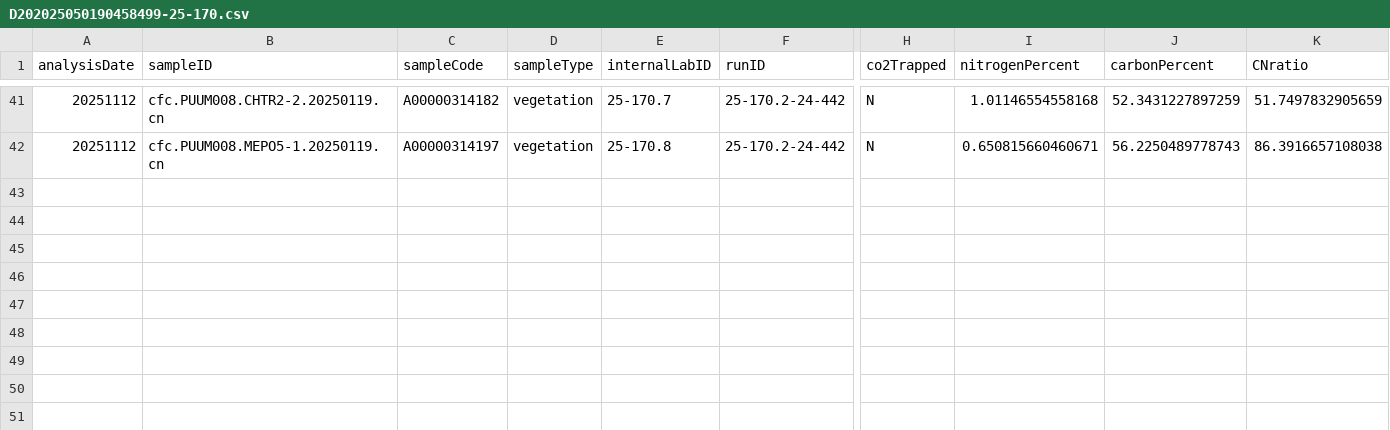
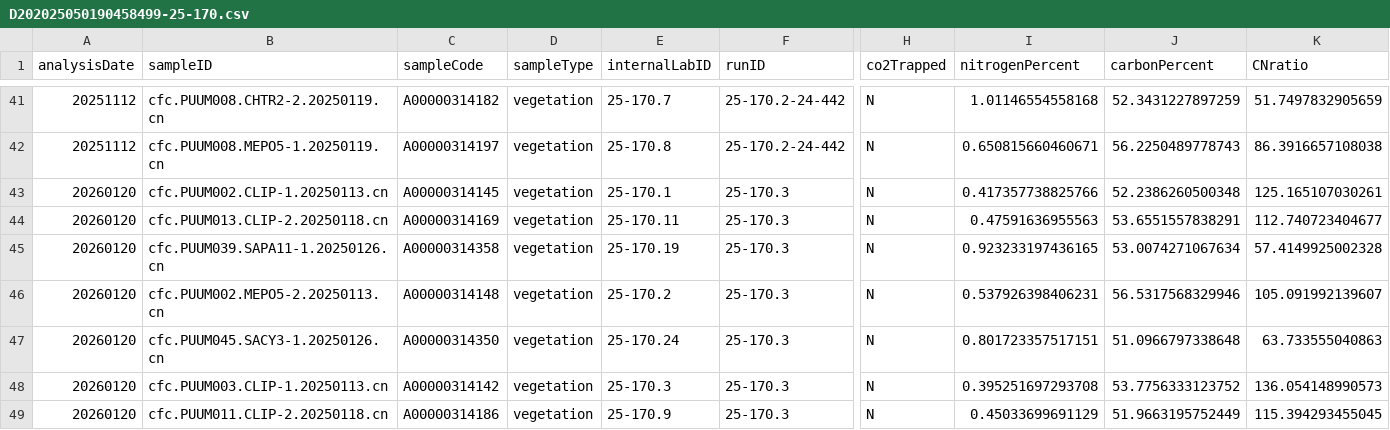
Before and after one commit to SPATIAL-Lab/SIRFER, a CSV file: out/D202025050190458499-25-170.csv, drawn as a sheet; only a part is shown, gaps mark what is left out; rows hold the shown columns only; the diff names each change by its address in the sheet, - before the commit and + after, or states it on an @@ line.

```diff
--- a/out/D202025050190458499-25-170.csv
+++ b/out/D202025050190458499-25-170.csv
+row 43: 20260120 | cfc.PUUM002.CLIP-1.20250113.cn | A00000314145 | vegetation | 25-170.1 | 25-170.3 | N | 0.417357738825766 | 52.2386260500348 | 125.165107030261
+row 44: 20260120 | cfc.PUUM013.CLIP-2.20250118.cn | A00000314169 | vegetation | 25-170.11 | 25-170.3 | N | 0.47591636955563 | 53.6551557838291 | 112.740723404677
+row 45: 20260120 | cfc.PUUM039.SAPA11-1.20250126.cn | A00000314358 | vegetation | 25-170.19 | 25-170.3 | N | 0.923233197436165 | 53.0074271067634 | 57.4149925002328
+row 46: 20260120 | cfc.PUUM002.MEPO5-2.20250113.cn | A00000314148 | vegetation | 25-170.2 | 25-170.3 | N | 0.537926398406231 | 56.5317568329946 | 105.091992139607
+row 47: 20260120 | cfc.PUUM045.SACY3-1.20250126.cn | A00000314350 | vegetation | 25-170.24 | 25-170.3 | N | 0.801723357517151 | 51.0966797338648 | 63.733555040863
+row 48: 20260120 | cfc.PUUM003.CLIP-1.20250113.cn | A00000314142 | vegetation | 25-170.3 | 25-170.3 | N | 0.395251697293708 | 53.7756333123752 | 136.054148990573
+row 49: 20260120 | cfc.PUUM011.CLIP-2.20250118.cn | A00000314186 | vegetation | 25-170.9 | 25-170.3 | N | 0.45033699691129 | 51.9663195752449 | 115.394293455045
```
Also changed, not shown: out/D0520250902122806278-25-237.csv, out/D0520250902122806278-25-237_QA.csv, 13 other files.
